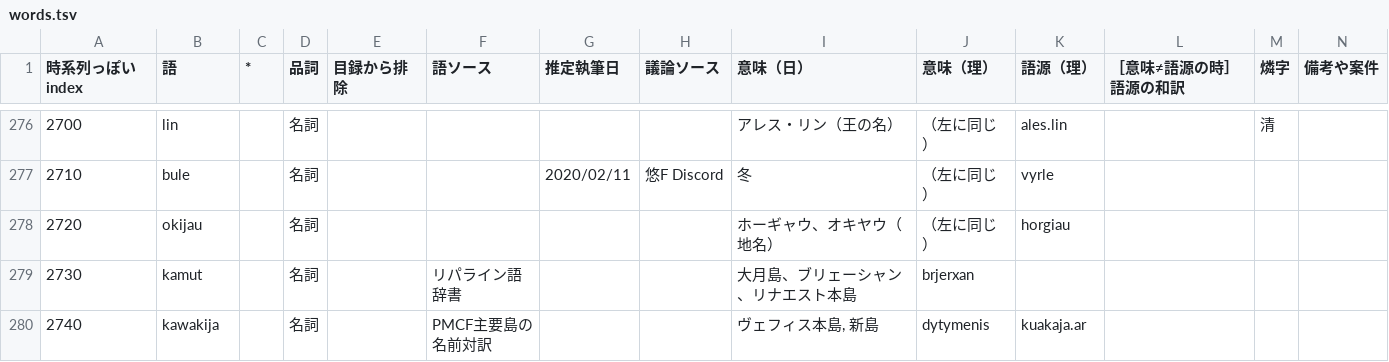
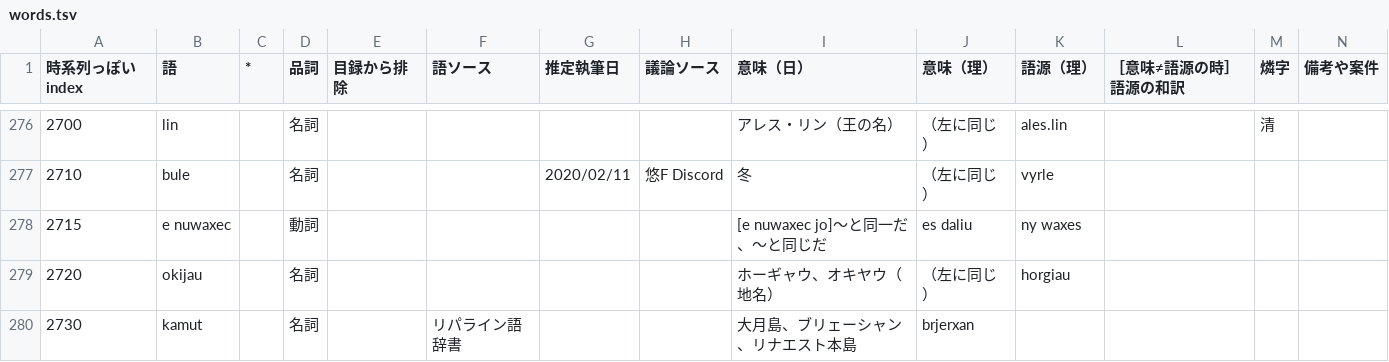
Before and after one commit to sozysozbot/bixe, a TSV file: preprocess/words.tsv, drawn as a sheet; only a part is shown, gaps mark what is left out; the shorter side is filled out with more unchanged rows.

```diff
--- a/preprocess/words.tsv
+++ b/preprocess/words.tsv
@@ -277,2 +277,3 @@
 2710	bule		名詞			2020/02/11	悠F Discord	冬	（左に同じ）	vyrle			
+2715	e nuwaxec		動詞					[e nuwaxec jo]～と同一だ、～と同じだ	es daliu	ny waxes			
 2720	okijau		名詞					ホーギャウ、オキヤウ（地名）	（左に同じ）	horgiau			
```
Also changed, not shown: 8 other files.
